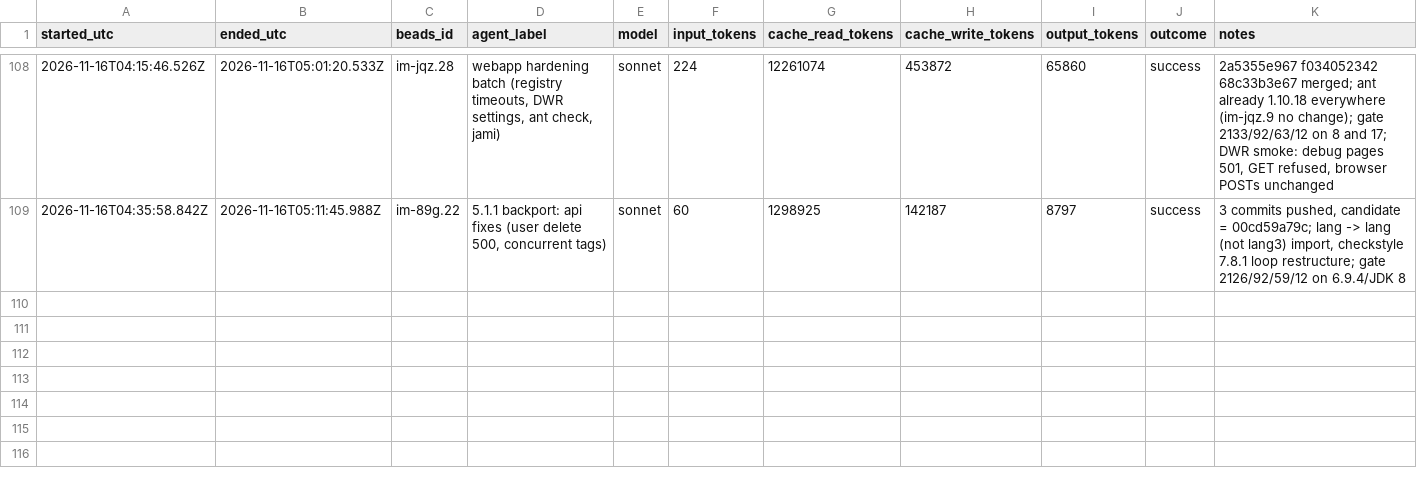
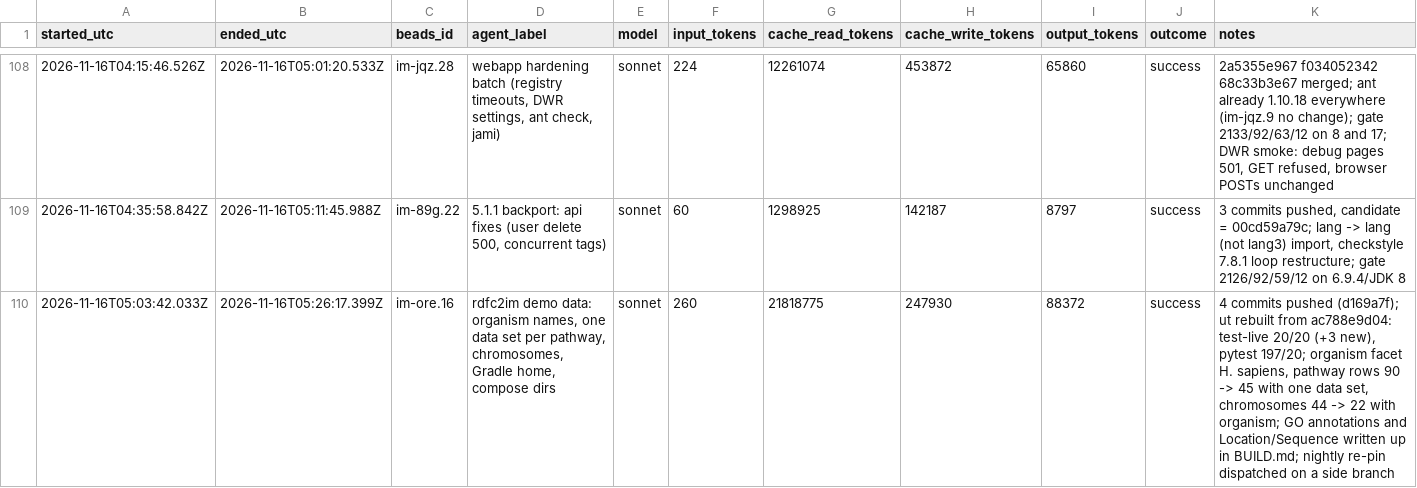
Before and after one commit to gmicklem/intermine-planning, a CSV file: status/agent-runs.csv, drawn as a sheet; only a part is shown, gaps mark what is left out; the diff names each change by its address in the sheet, - before the commit and + after, or states it on an @@ line.

```diff
--- a/status/agent-runs.csv
+++ b/status/agent-runs.csv
+row 110: 2026-11-16T05:03:42.033Z | 2026-11-16T05:26:17.399Z | im-ore.16 | rdfc2im demo data: organism names, one data set per pathway, chromosomes, Gradle home, compose dirs | sonnet | 260 | 21818775 | 247930 | 88372 | success | 4 commits pushed (d169a7f); ut rebuilt from ac788e9d04: test-live 20/20 (+3 new), pytest 197/20; organism facet H. sapiens, pathway rows 90 -> 45 with one data set, chromosomes 44 -> 22 with organism; GO annotations and Location/Sequence written up in BUILD.md; nightly re-pin dispatched on a side branch
```
